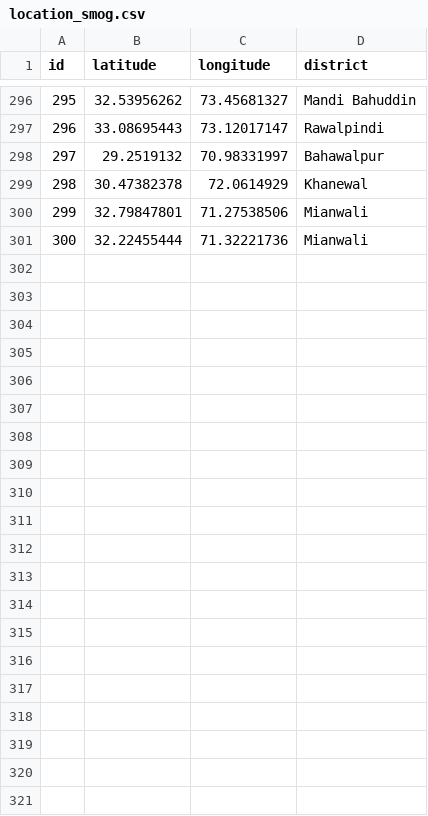
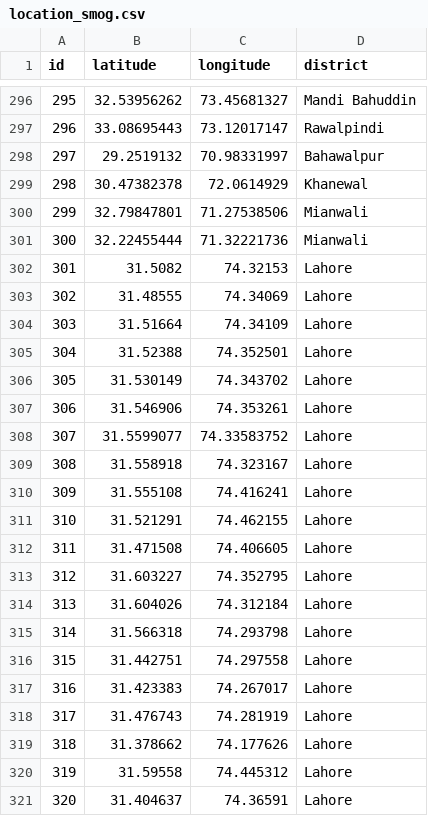
Before and after one commit to ReehaKashif/Smog-Project, a CSV file: fastapi-server/location_smog.csv, drawn as a sheet; only a part is shown, gaps mark what is left out; the diff names each change by its address in the sheet, - before the commit and + after, or states it on an @@ line.

Commit message:
new push

```diff
--- a/fastapi-server/location_smog.csv
+++ b/fastapi-server/location_smog.csv
+row 302: 301 | 31.5082 | 74.32153 | Lahore
+row 303: 302 | 31.48555 | 74.34069 | Lahore
+row 304: 303 | 31.51664 | 74.34109 | Lahore
+row 305: 304 | 31.52388 | 74.352501 | Lahore
+row 306: 305 | 31.530149 | 74.343702 | Lahore
+row 307: 306 | 31.546906 | 74.353261 | Lahore
+row 308: 307 | 31.5599077 | 74.33583752 | Lahore
+row 309: 308 | 31.558918 | 74.323167 | Lahore
+row 310: 309 | 31.555108 | 74.416241 | Lahore
+row 311: 310 | 31.521291 | 74.462155 | Lahore
+row 312: 311 | 31.471508 | 74.406605 | Lahore
+row 313: 312 | 31.603227 | 74.352795 | Lahore
+row 314: 313 | 31.604026 | 74.312184 | Lahore
+row 315: 314 | 31.566318 | 74.293798 | Lahore
+row 316: 315 | 31.442751 | 74.297558 | Lahore
+row 317: 316 | 31.423383 | 74.267017 | Lahore
+row 318: 317 | 31.476743 | 74.281919 | Lahore
+row 319: 318 | 31.378662 | 74.177626 | Lahore
+row 320: 319 | 31.59558 | 74.445312 | Lahore
+row 321: 320 | 31.404637 | 74.36591 | Lahore
```
